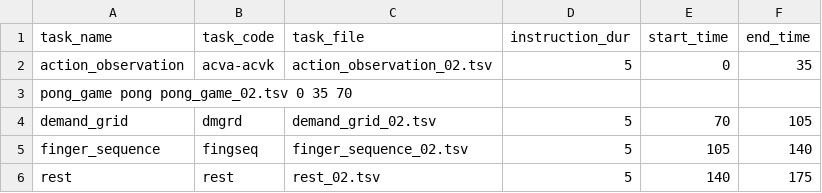
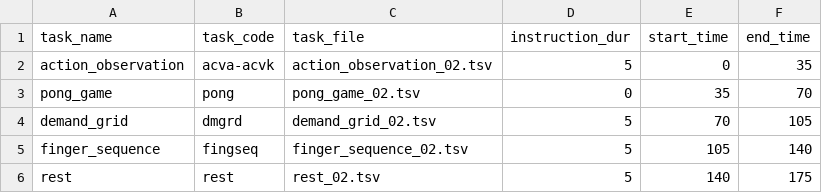
Before and after one commit to meganmarkiewicz/MultiTaskBattery_7TProject, a TSV file: experiments/7TP/run_files/run_02.tsv, drawn as a sheet.

Commit message:
Update run_02.tsv

```diff
--- a/experiments/7TP/run_files/run_02.tsv
+++ b/experiments/7TP/run_files/run_02.tsv
@@ -2,3 +2,3 @@ task_name	task_code	task_file	instruction_dur	start_time	end_time
 action_observation	acva-acvk	action_observation_02.tsv	5	0	35
-pong_game  pong  pong_game_02.tsv  0  35  70
+pong_game	pong	pong_game_02.tsv	0	35	70
 demand_grid	dmgrd	demand_grid_02.tsv	5	70	105
```
